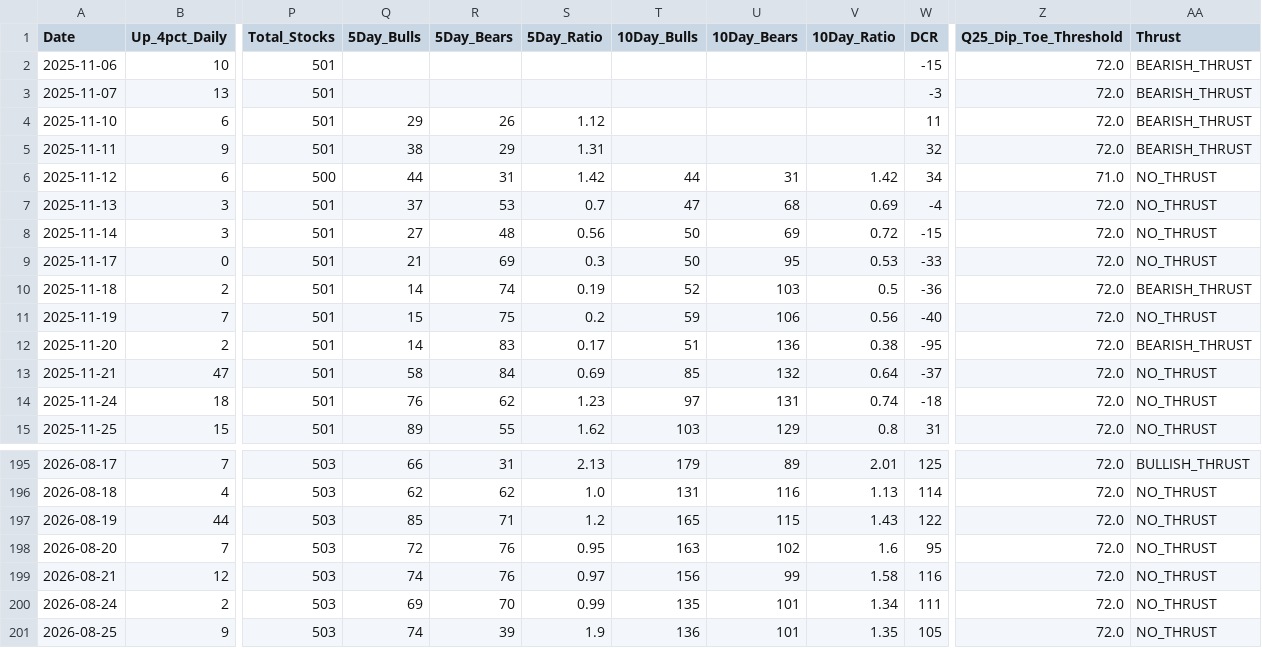
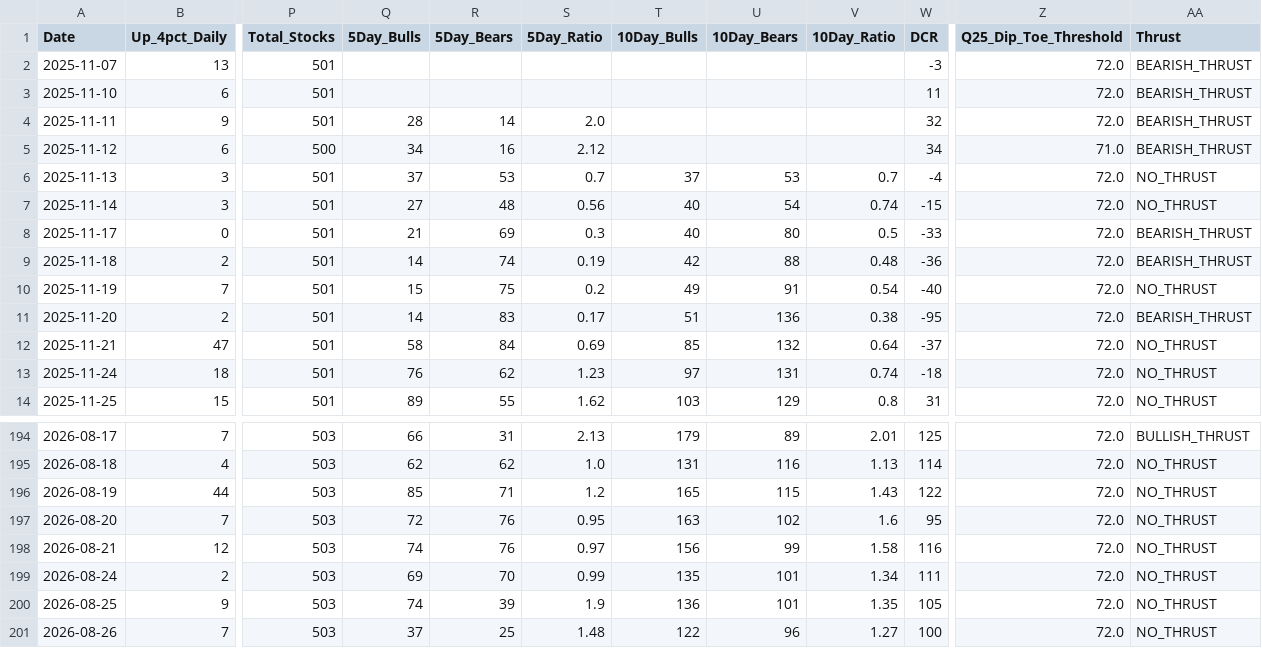
Before and after one commit to Vineh20/market-breadth, a CSV file: docs/market_breadth_200d_REAL.csv, drawn as a sheet; only a part is shown, gaps mark what is left out; removed rows and columns are numbered as before the commit, all else as after; rows hold the shown columns only; the diff names each change by its address in the sheet, - before the commit and + after, or states it on an @@ line.

```diff
--- a/docs/market_breadth_200d_REAL.csv
+++ b/docs/market_breadth_200d_REAL.csv
-row 2: 2025-11-06 | 10 | 501 |  |  |  |  |  |  | -15 | 72.0 | BEARISH_THRUST
-Q3 (5Day_Bulls): 29
+Q3 (5Day_Bulls): (empty)
-R3 (5Day_Bears): 26
+R3 (5Day_Bears): (empty)
-S3 (5Day_Ratio): 1.12
+S3 (5Day_Ratio): (empty)
-Q4 (5Day_Bulls): 38
+Q4 (5Day_Bulls): 28
-R4 (5Day_Bears): 29
+R4 (5Day_Bears): 14
-S4 (5Day_Ratio): 1.31
+S4 (5Day_Ratio): 2.0
-Q5 (5Day_Bulls): 44
+Q5 (5Day_Bulls): 34
-R5 (5Day_Bears): 31
+R5 (5Day_Bears): 16
-S5 (5Day_Ratio): 1.42
+S5 (5Day_Ratio): 2.12
-T5 (10Day_Bulls): 44
+T5 (10Day_Bulls): (empty)
-U5 (10Day_Bears): 31
+U5 (10Day_Bears): (empty)
-V5 (10Day_Ratio): 1.42
+V5 (10Day_Ratio): (empty)
-AA5 (Thrust): NO_THRUST
+AA5 (Thrust): BEARISH_THRUST
-T6 (10Day_Bulls): 47
+T6 (10Day_Bulls): 37
-U6 (10Day_Bears): 68
+U6 (10Day_Bears): 53
-V6 (10Day_Ratio): 0.69
+V6 (10Day_Ratio): 0.7
-T7:T8 (10Day_Bulls): 50
+T7:T8 (10Day_Bulls): 40
-U7 (10Day_Bears): 69
+U7 (10Day_Bears): 54
-V7 (10Day_Ratio): 0.72
+V7 (10Day_Ratio): 0.74
-U8 (10Day_Bears): 95
+U8 (10Day_Bears): 80
-V8 (10Day_Ratio): 0.53
+V8 (10Day_Ratio): 0.5
-AA8 (Thrust): NO_THRUST
+AA8 (Thrust): BEARISH_THRUST
-T9 (10Day_Bulls): 52
+T9 (10Day_Bulls): 42
-U9 (10Day_Bears): 103
+U9 (10Day_Bears): 88
-V9 (10Day_Ratio): 0.5
+V9 (10Day_Ratio): 0.48
-T10 (10Day_Bulls): 59
+T10 (10Day_Bulls): 49
-U10 (10Day_Bears): 106
+U10 (10Day_Bears): 91
-V10 (10Day_Ratio): 0.56
+V10 (10Day_Ratio): 0.54
+row 201: 2026-08-26 | 7 | 503 | 37 | 25 | 1.48 | 122 | 96 | 1.27 | 100 | 72.0 | NO_THRUST
```
Also changed, not shown: market_breadth_200d_REAL.csv, 2 other files.
